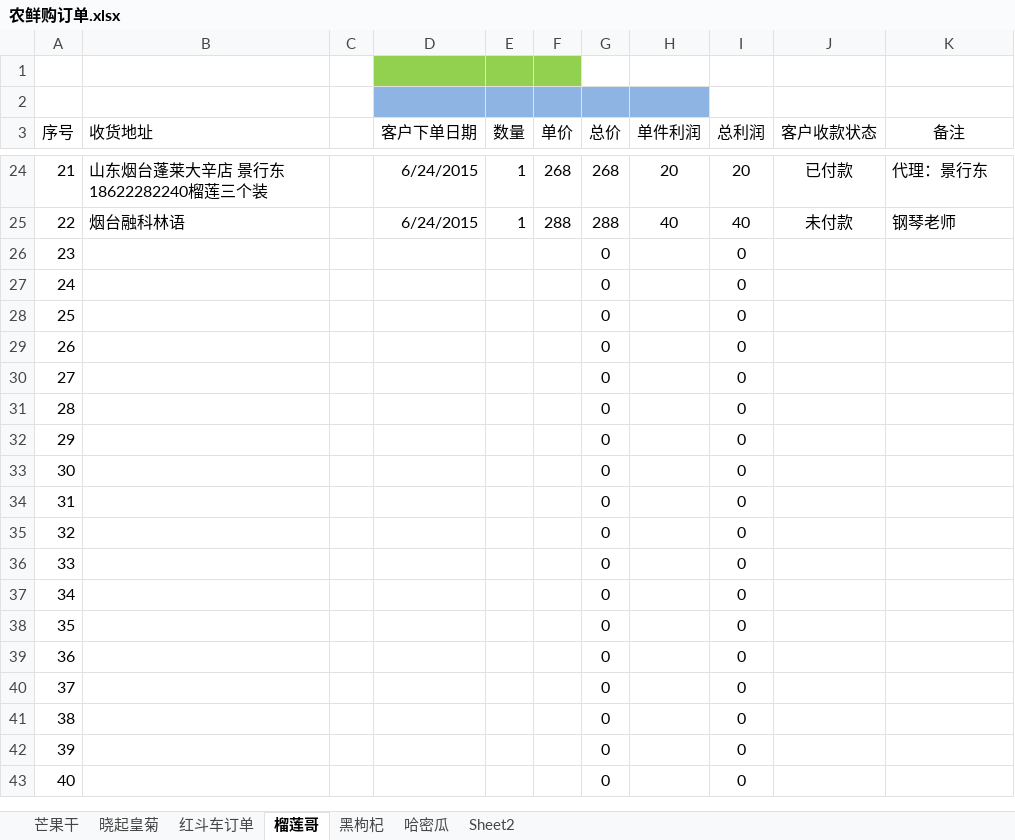
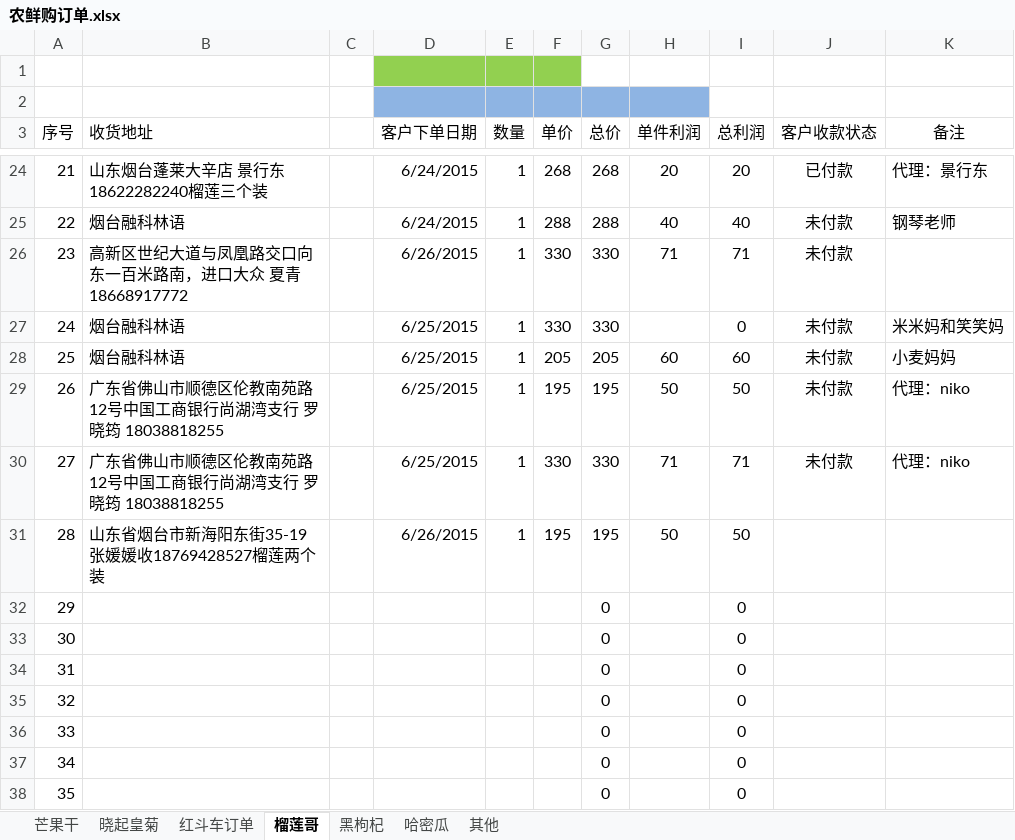
Before and after one commit to ettor/miyou, an Excel workbook: Documents/农鲜购订单.xlsx, sheet 榴莲哥, drawn as a sheet; only a part is shown, gaps mark what is left out; the shorter side is filled out with more unchanged rows; values as stored, in another font and other column widths than the file's, no borders; the diff names each change by its address in the sheet, - before the commit and + after, or states it on an @@ line.

```diff
--- a/Documents/农鲜购订单.xlsx (sheet 榴莲哥)
+++ b/Documents/农鲜购订单.xlsx (sheet 榴莲哥)
-sheet tab: Sheet2
+sheet tab: 其他
-B26 (收货地址): (empty)
+B26 (收货地址): 高新区世纪大道与凤凰路交口向东一百米路南，进口大众 夏青 18668917772
-D26 (客户下单日期): (empty)
+D26 (客户下单日期): 6/26/2015
-E26:E31 (数量): (empty)
+E26:E31 (数量): 1
-F26:F27 (单价): (empty)
+F26:F27 (单价): 330
-G26:G27 (总价): 0
+G26:G27 (总价): 330
-H26 (单件利润): (empty)
+H26 (单件利润): 71
-I26 (总利润): 0
+I26 (总利润): 71
-J26:J30 (客户收款状态): (empty)
+J26:J30 (客户收款状态): 未付款
-B27:B28 (收货地址): (empty)
+B27:B28 (收货地址): 烟台融科林语
-D27:D30 (客户下单日期): (empty)
+D27:D30 (客户下单日期): 6/25/2015
-K27 (备注): (empty)
+K27 (备注): 米米妈和笑笑妈
-F28 (单价): (empty)
+F28 (单价): 205
-G28 (总价): 0
+G28 (总价): 205
-H28 (单件利润): (empty)
+H28 (单件利润): 60
-I28 (总利润): 0
+I28 (总利润): 60
-K28 (备注): (empty)
+K28 (备注): 小麦妈妈
-B29:B30 (收货地址): (empty)
+B29:B30 (收货地址): 广东省佛山市顺德区伦教南苑路12号中国工商银行尚湖湾支行 罗晓筠 18038818255
-F29 (单价): (empty)
+F29 (单价): 195
-G29 (总价): 0
+G29 (总价): 195
-H29 (单件利润): (empty)
+H29 (单件利润): 50
-I29 (总利润): 0
+I29 (总利润): 50
-K29:K30 (备注): (empty)
+K29:K30 (备注): 代理：niko
-F30 (单价): (empty)
+F30 (单价): 330
-G30 (总价): 0
+G30 (总价): 330
-H30 (单件利润): (empty)
+H30 (单件利润): 71
-I30 (总利润): 0
+I30 (总利润): 71
-B31 (收货地址): (empty)
+B31 (收货地址): 山东省烟台市新海阳东街35-19张媛媛收18769428527榴莲两个装
-D31 (客户下单日期): (empty)
+D31 (客户下单日期): 6/26/2015
-F31 (单价): (empty)
+F31 (单价): 195
-G31 (总价): 0
+G31 (总价): 195
-H31 (单件利润): (empty)
+H31 (单件利润): 50
-I31 (总利润): 0
+I31 (总利润): 50
```
Also changed, not shown: sheet 其他.
